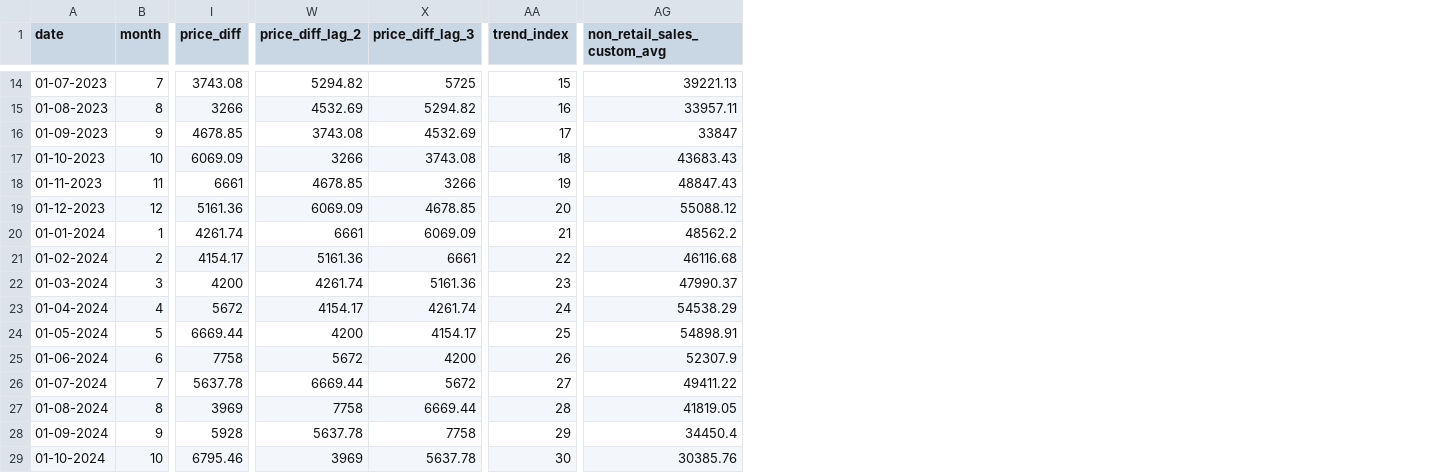
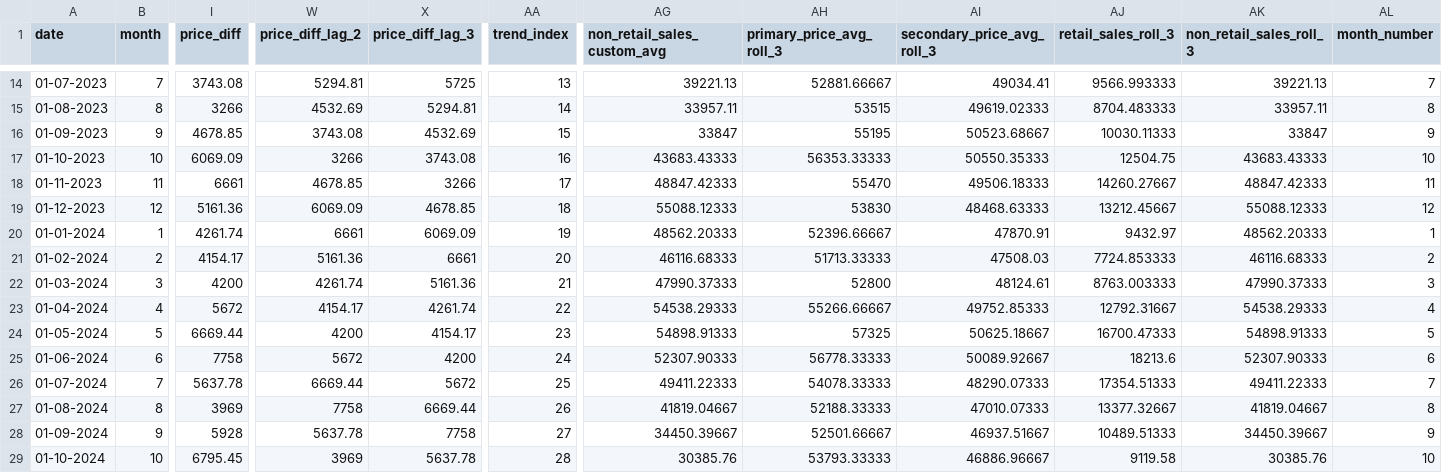
Before and after one commit to blitzarc23/sail_demand_forecasting, a CSV file: data/chennai_pr.csv, drawn as a sheet; only a part is shown, gaps mark what is left out; the diff covers the shown part only; the diff names each change by its address in the sheet, - before the commit and + after, or states it on an @@ line.

```diff
--- a/data/chennai_pr.csv
+++ b/data/chennai_pr.csv
+column AH (primary_price_avg_roll_3), rows 14-29: 52881.66667 | 53515 | 55195 | 56353.33333 | 55470 | 53830 | 52396.66667 | 51713.33333 | 52800 | 55266.66667 | 57325 | 56778.33333 | 54078.33333 | 52188.33333 | 52501.66667 | 53793.33333
+column AI (secondary_price_avg_roll_3), rows 14-29: 49034.41 | 49619.02333 | 50523.68667 | 50550.35333 | 49506.18333 | 48468.63333 | 47870.91 | 47508.03 | 48124.61 | 49752.85333 | 50625.18667 | 50089.92667 | 48290.07333 | 47010.07333 | 46937.51667 | 46886.96667
+column AJ (retail_sales_roll_3), rows 14-29: 9566.993333 | 8704.483333 | 10030.11333 | 12504.75 | 14260.27667 | 13212.45667 | 9432.97 | 7724.853333 | 8763.003333 | 12792.31667 | 16700.47333 | 18213.6 | 17354.51333 | 13377.32667 | 10489.51333 | 9119.58
+column AK (non_retail_sales_roll_3), rows 14-29: 39221.13 | 33957.11 | 33847 | 43683.43333 | 48847.42333 | 55088.12333 | 48562.20333 | 46116.68333 | 47990.37333 | 54538.29333 | 54898.91333 | 52307.90333 | 49411.22333 | 41819.04667 | 34450.39667 | 30385.76
+column AL (month_number), rows 14-29: 7 | 8 | 9 | 10 | 11 | 12 | 1 | 2 | 3 | 4 | 5 | 6 | 7 | 8 | 9 | 10
-W14 (price_diff_lag_2): 5294.82
+W14 (price_diff_lag_2): 5294.81
-AA14 (trend_index): 15
+AA14 (trend_index): 13
-X15 (price_diff_lag_3): 5294.82
+X15 (price_diff_lag_3): 5294.81
-AA15 (trend_index): 16
+AA15 (trend_index): 14
-AA16 (trend_index): 17
+AA16 (trend_index): 15
-AA17 (trend_index): 18
+AA17 (trend_index): 16
-AG17 (non_retail_sales_custom_avg): 43683.43
+AG17 (non_retail_sales_custom_avg): 43683.43333
-AA18 (trend_index): 19
+AA18 (trend_index): 17
-AG18 (non_retail_sales_custom_avg): 48847.43
+AG18 (non_retail_sales_custom_avg): 48847.42333
-AA19 (trend_index): 20
+AA19 (trend_index): 18
-AG19 (non_retail_sales_custom_avg): 55088.12
+AG19 (non_retail_sales_custom_avg): 55088.12333
-AA20 (trend_index): 21
+AA20 (trend_index): 19
-AG20 (non_retail_sales_custom_avg): 48562.2
+AG20 (non_retail_sales_custom_avg): 48562.20333
-AA21 (trend_index): 22
+AA21 (trend_index): 20
-AG21 (non_retail_sales_custom_avg): 46116.68
+AG21 (non_retail_sales_custom_avg): 46116.68333
-AA22 (trend_index): 23
+AA22 (trend_index): 21
-AG22 (non_retail_sales_custom_avg): 47990.37
+AG22 (non_retail_sales_custom_avg): 47990.37333
-AA23 (trend_index): 24
+AA23 (trend_index): 22
-AG23 (non_retail_sales_custom_avg): 54538.29
+AG23 (non_retail_sales_custom_avg): 54538.29333
-AA24 (trend_index): 25
+AA24 (trend_index): 23
-AG24 (non_retail_sales_custom_avg): 54898.91
+AG24 (non_retail_sales_custom_avg): 54898.91333
-AA25 (trend_index): 26
+AA25 (trend_index): 24
-AG25 (non_retail_sales_custom_avg): 52307.9
+AG25 (non_retail_sales_custom_avg): 52307.90333
-AA26 (trend_index): 27
+AA26 (trend_index): 25
-AG26 (non_retail_sales_custom_avg): 49411.22
+AG26 (non_retail_sales_custom_avg): 49411.22333
-AA27 (trend_index): 28
+AA27 (trend_index): 26
-AG27 (non_retail_sales_custom_avg): 41819.05
+AG27 (non_retail_sales_custom_avg): 41819.04667
-AA28 (trend_index): 29
+AA28 (trend_index): 27
-AG28 (non_retail_sales_custom_avg): 34450.4
+AG28 (non_retail_sales_custom_avg): 34450.39667
-I29 (price_diff): 6795.46
+I29 (price_diff): 6795.45
-AA29 (trend_index): 30
+AA29 (trend_index): 28
```
Also changed, not shown: 83 edited cells elsewhere in this file, data/durgapur_pr.csv, data/mumbai_pr.csv, 3 other files.
